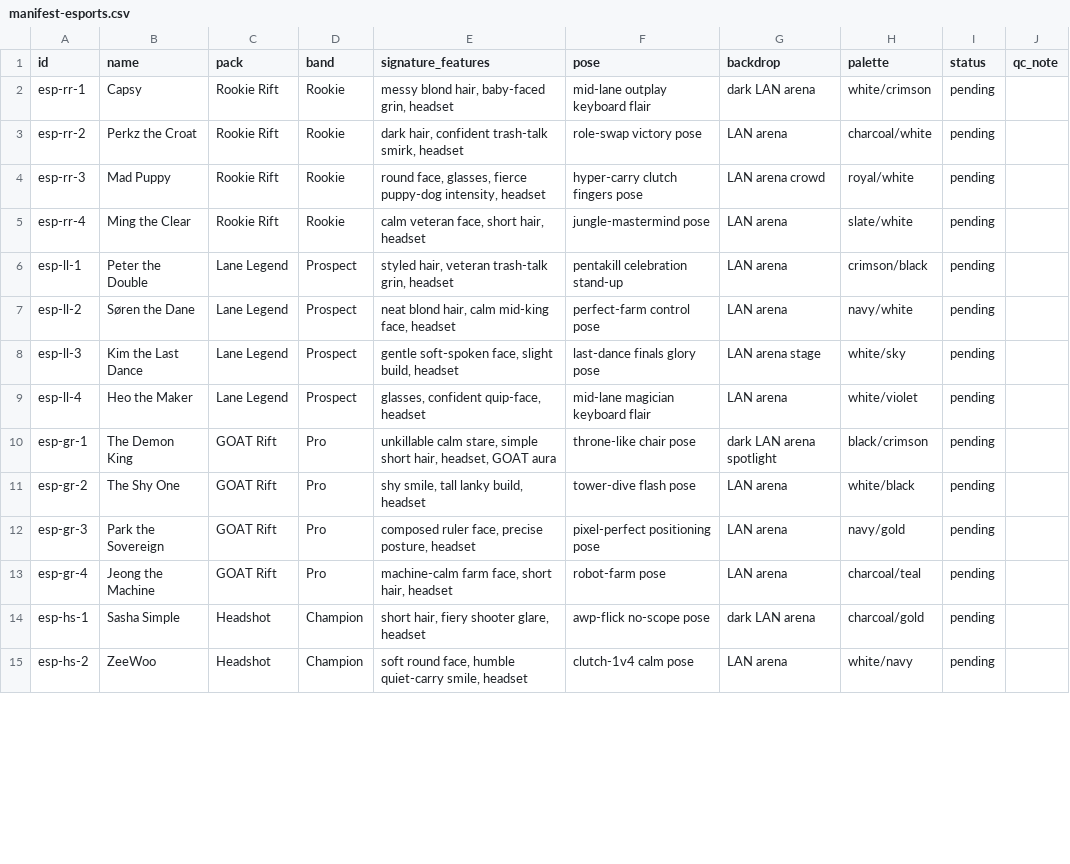
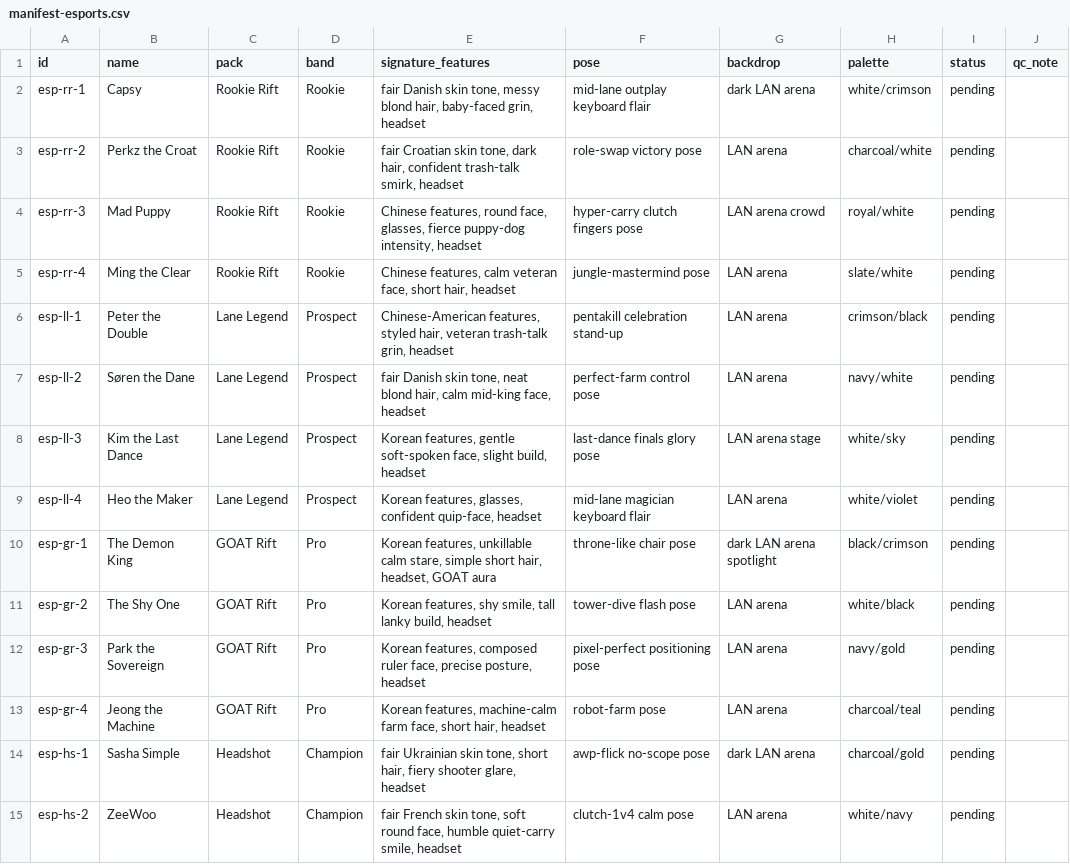
Before and after one commit to yelnurk123/sports-cards-factory, a CSV file: manifests/manifest-esports.csv, drawn as a sheet; only a part is shown; the diff covers the shown part only.

```diff
--- a/manifests/manifest-esports.csv
+++ b/manifests/manifest-esports.csv
@@ -1,15 +1,15 @@
 id,name,pack,band,signature_features,pose,backdrop,palette,status,qc_note
-esp-rr-1,Capsy,Rookie Rift,Rookie,"messy blond hair, baby-faced grin, headset",mid-lane outplay keyboard flair,dark LAN arena,white/crimson,pending,
-esp-rr-2,Perkz the Croat,Rookie Rift,Rookie,"dark hair, confident trash-talk smirk, headset",role-swap victory pose,LAN arena,charcoal/white,pending,
-esp-rr-3,Mad Puppy,Rookie Rift,Rookie,"round face, glasses, fierce puppy-dog intensity, headset",hyper-carry clutch fingers pose,LAN arena crowd,royal/white,pending,
-esp-rr-4,Ming the Clear,Rookie Rift,Rookie,"calm veteran face, short hair, headset",jungle-mastermind pose,LAN arena,slate/white,pending,
-esp-ll-1,Peter the Double,Lane Legend,Prospect,"styled hair, veteran trash-talk grin, headset",pentakill celebration stand-up,LAN arena,crimson/black,pending,
-esp-ll-2,Søren the Dane,Lane Legend,Prospect,"neat blond hair, calm mid-king face, headset",perfect-farm control pose,LAN arena,navy/white,pending,
-esp-ll-3,Kim the Last Dance,Lane Legend,Prospect,"gentle soft-spoken face, slight build, headset",last-dance finals glory pose,LAN arena stage,white/sky,pending,
-esp-ll-4,Heo the Maker,Lane Legend,Prospect,"glasses, confident quip-face, headset",mid-lane magician keyboard flair,LAN arena,white/violet,pending,
-esp-gr-1,The Demon King,GOAT Rift,Pro,"unkillable calm stare, simple short hair, headset, GOAT aura",throne-like chair pose,dark LAN arena spotlight,black/crimson,pending,
-esp-gr-2,The Shy One,GOAT Rift,Pro,"shy smile, tall lanky build, headset",tower-dive flash pose,LAN arena,white/black,pending,
-esp-gr-3,Park the Sovereign,GOAT Rift,Pro,"composed ruler face, precise posture, headset",pixel-perfect positioning pose,LAN arena,navy/gold,pending,
-esp-gr-4,Jeong the Machine,GOAT Rift,Pro,"machine-calm farm face, short hair, headset",robot-farm pose,LAN arena,charcoal/teal,pending,
-esp-hs-1,Sasha Simple,Headshot,Champion,"short hair, fiery shooter glare, headset",awp-flick no-scope pose,dark LAN arena,charcoal/gold,pending,
-esp-hs-2,ZeeWoo,Headshot,Champion,"soft round face, humble quiet-carry smile, headset",clutch-1v4 calm pose,LAN arena,white/navy,pending,
+esp-rr-1,Capsy,Rookie Rift,Rookie,"fair Danish skin tone, messy blond hair, baby-faced grin, headset",mid-lane outplay keyboard flair,dark LAN arena,white/crimson,pending,
+esp-rr-2,Perkz the Croat,Rookie Rift,Rookie,"fair Croatian skin tone, dark hair, confident trash-talk smirk, headset",role-swap victory pose,LAN arena,charcoal/white,pending,
+esp-rr-3,Mad Puppy,Rookie Rift,Rookie,"Chinese features, round face, glasses, fierce puppy-dog intensity, headset",hyper-carry clutch fingers pose,LAN arena crowd,royal/white,pending,
+esp-rr-4,Ming the Clear,Rookie Rift,Rookie,"Chinese features, calm veteran face, short hair, headset",jungle-mastermind pose,LAN arena,slate/white,pending,
+esp-ll-1,Peter the Double,Lane Legend,Prospect,"Chinese-American features, styled hair, veteran trash-talk grin, headset",pentakill celebration stand-up,LAN arena,crimson/black,pending,
+esp-ll-2,Søren the Dane,Lane Legend,Prospect,"fair Danish skin tone, neat blond hair, calm mid-king face, headset",perfect-farm control pose,LAN arena,navy/white,pending,
+esp-ll-3,Kim the Last Dance,Lane Legend,Prospect,"Korean features, gentle soft-spoken face, slight build, headset",last-dance finals glory pose,LAN arena stage,white/sky,pending,
+esp-ll-4,Heo the Maker,Lane Legend,Prospect,"Korean features, glasses, confident quip-face, headset",mid-lane magician keyboard flair,LAN arena,white/violet,pending,
+esp-gr-1,The Demon King,GOAT Rift,Pro,"Korean features, unkillable calm stare, simple short hair, headset, GOAT aura",throne-like chair pose,dark LAN arena spotlight,black/crimson,pending,
+esp-gr-2,The Shy One,GOAT Rift,Pro,"Korean features, shy smile, tall lanky build, headset",tower-dive flash pose,LAN arena,white/black,pending,
+esp-gr-3,Park the Sovereign,GOAT Rift,Pro,"Korean features, composed ruler face, precise posture, headset",pixel-perfect positioning pose,LAN arena,navy/gold,pending,
+esp-gr-4,Jeong the Machine,GOAT Rift,Pro,"Korean features, machine-calm farm face, short hair, headset",robot-farm pose,LAN arena,charcoal/teal,pending,
+esp-hs-1,Sasha Simple,Headshot,Champion,"fair Ukrainian skin tone, short hair, fiery shooter glare, headset",awp-flick no-scope pose,dark LAN arena,charcoal/gold,pending,
+esp-hs-2,ZeeWoo,Headshot,Champion,"fair French skin tone, soft round face, humble quiet-carry smile, headset",clutch-1v4 calm pose,LAN arena,white/navy,pending,
```
Also changed, not shown: 27 edited cells elsewhere in this file, manifests/manifest-racing.csv.
